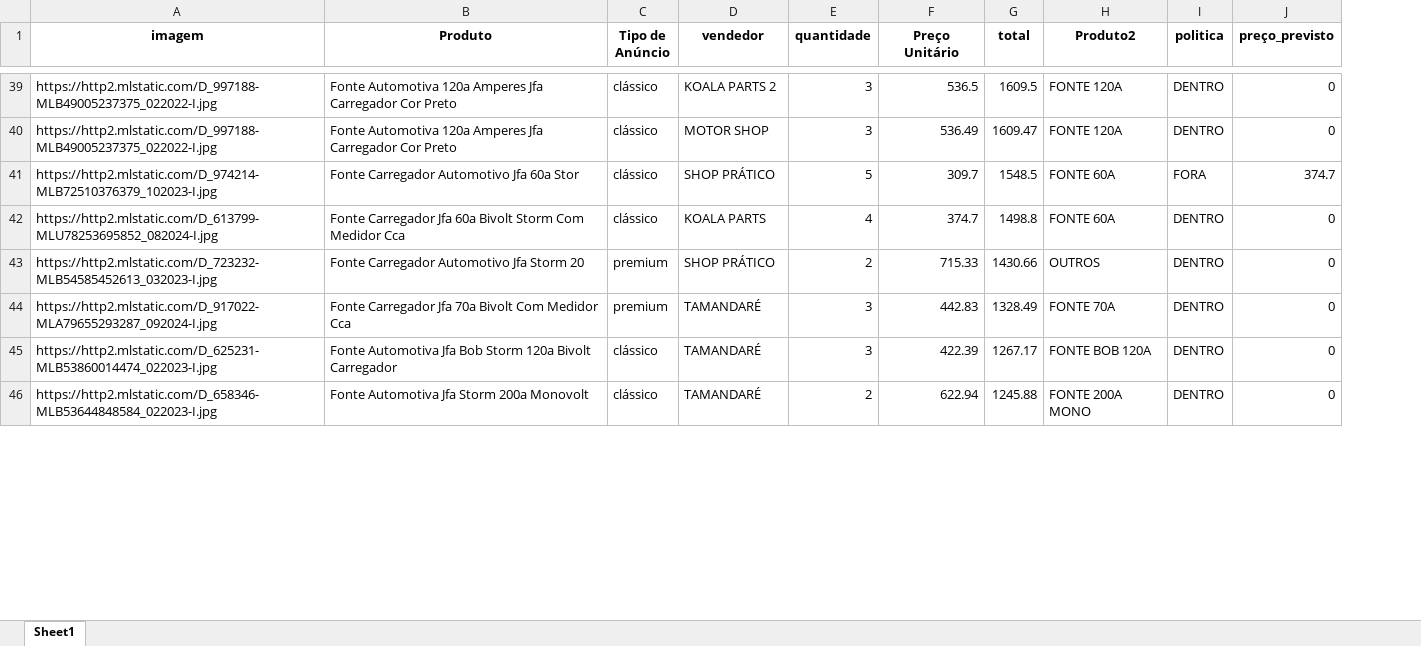
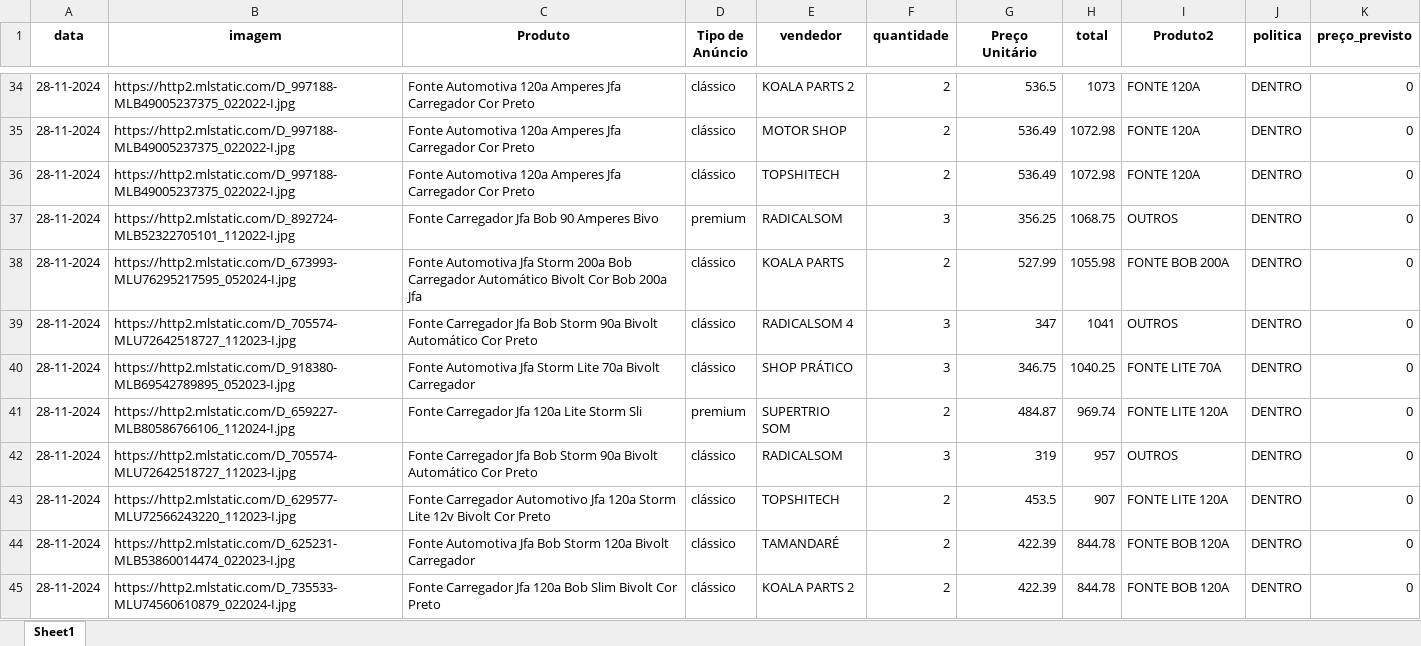
Before and after one commit to ArthurDuarte77/vendas-fora-politica, an Excel workbook: resultado.xlsx, sheet Sheet1, drawn as a sheet; only a part is shown, gaps mark what is left out; values as stored, in another font and other column widths than the file's, no borders; removed rows and columns are numbered as before the commit, all else as after; the diff covers the shown part only; the diff names each change by its address in the sheet, - before the commit and + after, or states it on an @@ line.

```diff
--- a/resultado.xlsx (sheet Sheet1)
+++ b/resultado.xlsx (sheet Sheet1)
+column A (data), rows 34-35: 28-11-2024 | 28-11-2024; row 38: 28-11-2024; row 41: 28-11-2024; rows 44-45: 28-11-2024 | 28-11-2024
-F34:F35 (quantidade): 3
+F34:F35 (quantidade): 2
-H34 (total): 1609.5
+H34 (total): 1073
-H35 (total): 1609.47
+H35 (total): 1072.98
-row 41: https://http2.mlstatic.com/D_974214-MLB72510376379_102023-I.jpg | Fonte Carregador Automotivo Jfa 60a Stor | clássico | SHOP PRÁTICO | 5 | 309.7 | 1548.5 | FONTE 60A | FORA | 374.7
+row 36: 28-11-2024 | https://http2.mlstatic.com/D_997188-MLB49005237375_022022-I.jpg | Fonte Automotiva 120a Amperes Jfa Carregador Cor Preto | clássico | TOPSHITECH | 2 | 536.49 | 1072.98 | FONTE 120A | DENTRO | 0
+row 37: 28-11-2024 | https://http2.mlstatic.com/D_892724-MLB52322705101_112022-I.jpg | Fonte Carregador Jfa Bob 90 Amperes Bivo | premium | RADICALSOM | 3 | 356.25 | 1068.75 | OUTROS | DENTRO | 0
-B38 (imagem): https://http2.mlstatic.com/D_613799-MLU78253695852_082024-I.jpg
+B38 (imagem): https://http2.mlstatic.com/D_673993-MLU76295217595_052024-I.jpg
-C38 (Produto): Fonte Carregador Jfa 60a Bivolt Storm Com Medidor Cca
+C38 (Produto): Fonte Automotiva Jfa Storm 200a Bob Carregador Automático Bivolt Cor Bob 200a Jfa
-F38 (quantidade): 4
+F38 (quantidade): 2
-G38 (Preço Unitário): 374.7
+G38 (Preço Unitário): 527.99
-H38 (total): 1498.8
+H38 (total): 1055.98
-I38 (Produto2): FONTE 60A
+I38 (Produto2): FONTE BOB 200A
+row 39: 28-11-2024 | https://http2.mlstatic.com/D_705574-MLU72642518727_112023-I.jpg | Fonte Carregador Jfa Bob Storm 90a Bivolt Automático Cor Preto | clássico | RADICALSOM 4 | 3 | 347 | 1041 | OUTROS | DENTRO | 0
+row 40: 28-11-2024 | https://http2.mlstatic.com/D_918380-MLB69542789895_052023-I.jpg | Fonte Automotiva Jfa Storm Lite 70a Bivolt Carregador | clássico | SHOP PRÁTICO | 3 | 346.75 | 1040.25 | FONTE LITE 70A | DENTRO | 0
-B41 (imagem): https://http2.mlstatic.com/D_723232-MLB54585452613_032023-I.jpg
+B41 (imagem): https://http2.mlstatic.com/D_659227-MLB80586766106_112024-I.jpg
-C41 (Produto): Fonte Carregador Automotivo Jfa Storm 20
+C41 (Produto): Fonte Carregador Jfa 120a Lite Storm Sli
-E41 (vendedor): SHOP PRÁTICO
+E41 (vendedor): SUPERTRIO SOM
-G41 (Preço Unitário): 715.33
+G41 (Preço Unitário): 484.87
-H41 (total): 1430.66
+H41 (total): 969.74
-I41 (Produto2): OUTROS
+I41 (Produto2): FONTE LITE 120A
-row 44: https://http2.mlstatic.com/D_917022-MLA79655293287_092024-I.jpg | Fonte Carregador Jfa 70a Bivolt Com Medidor Cca | premium | TAMANDARÉ | 3 | 442.83 | 1328.49 | FONTE 70A | DENTRO | 0
+row 42: 28-11-2024 | https://http2.mlstatic.com/D_705574-MLU72642518727_112023-I.jpg | Fonte Carregador Jfa Bob Storm 90a Bivolt Automático Cor Preto | clássico | RADICALSOM | 3 | 319 | 957 | OUTROS | DENTRO | 0
+row 43: 28-11-2024 | https://http2.mlstatic.com/D_629577-MLU72566243220_112023-I.jpg | Fonte Carregador Automotivo Jfa 120a Storm Lite 12v Bivolt Cor Preto | clássico | TOPSHITECH | 2 | 453.5 | 907 | FONTE LITE 120A | DENTRO | 0
-F44 (quantidade): 3
+F44 (quantidade): 2
-H44 (total): 1267.17
+H44 (total): 844.78
-B45 (imagem): https://http2.mlstatic.com/D_658346-MLB53644848584_022023-I.jpg
+B45 (imagem): https://http2.mlstatic.com/D_735533-MLU74560610879_022024-I.jpg
-C45 (Produto): Fonte Automotiva Jfa Storm 200a Monovolt
+C45 (Produto): Fonte Carregador Jfa 120a Bob Slim Bivolt Cor Preto
-E45 (vendedor): TAMANDARÉ
+E45 (vendedor): KOALA PARTS 2
-G45 (Preço Unitário): 622.94
+G45 (Preço Unitário): 422.39
-H45 (total): 1245.88
+H45 (total): 844.78
-I45 (Produto2): FONTE 200A MONO
+I45 (Produto2): FONTE BOB 120A
```
Also changed, not shown: 44 added rows, 75 removed rows and 243 edited cells elsewhere in this sheet, items.xlsx, 4 other files.
